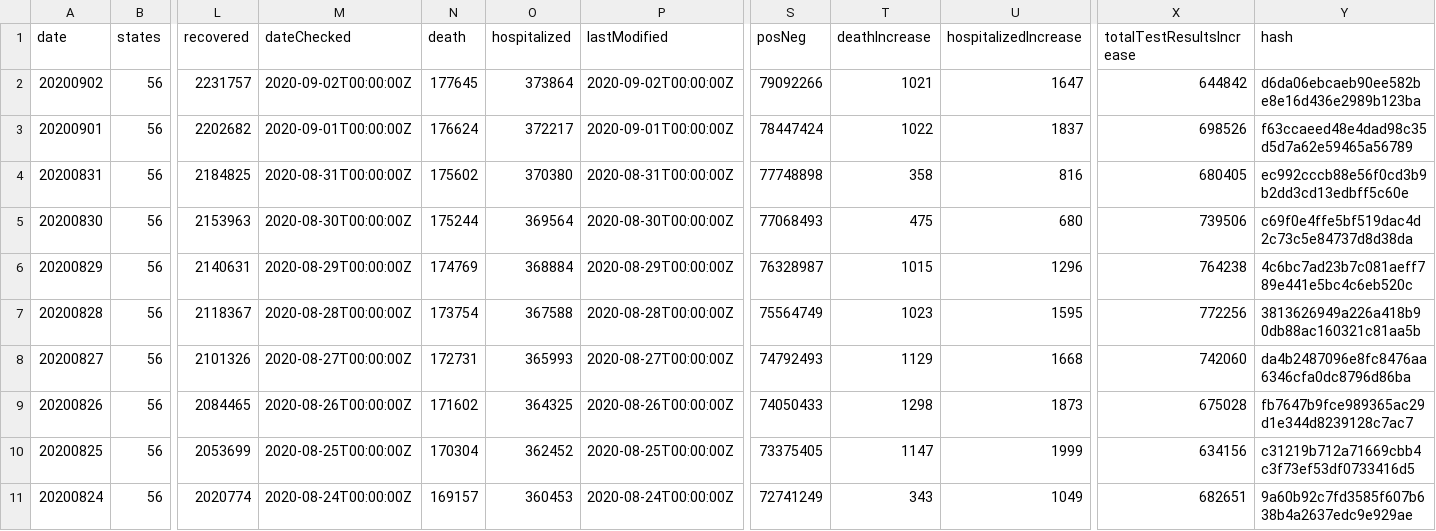
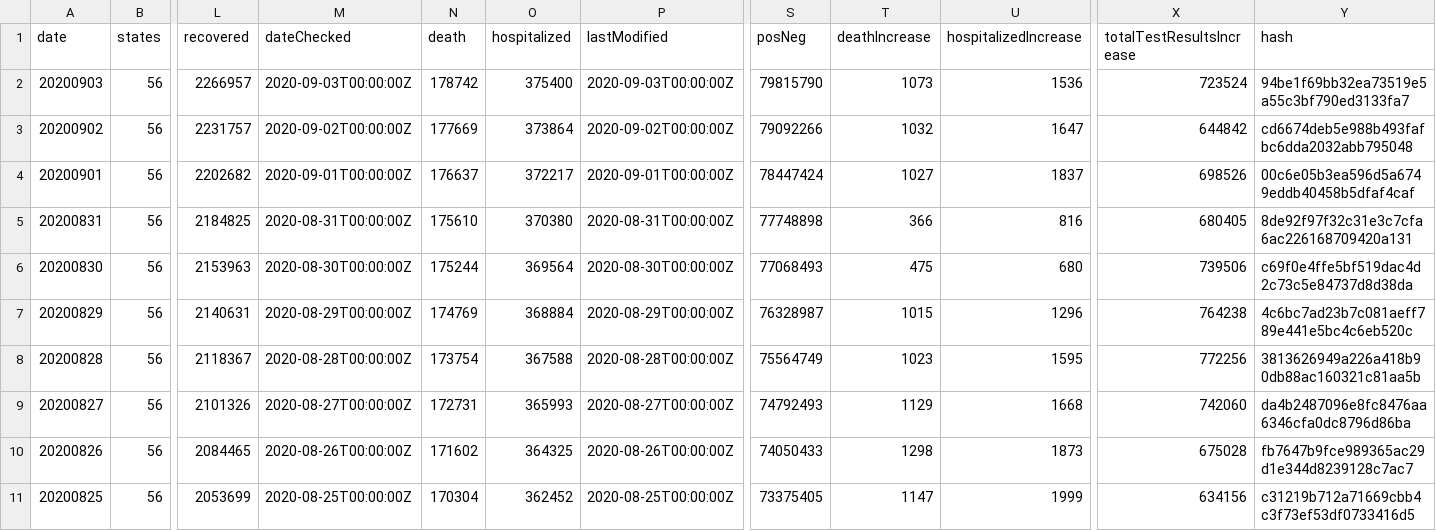
Before and after one commit to danap/ajqvue-covid19-tracking-db, a CSV file: data/us-daily/us-daily.csv, drawn as a sheet; only a part is shown, gaps mark what is left out; the shorter side is filled out with more unchanged rows; addresses are those after the commit; rows hold the shown columns only; the diff names each change by its address in the sheet, - before the commit and + after, or states it on an @@ line.

```diff
--- a/data/us-daily/us-daily.csv
+++ b/data/us-daily/us-daily.csv
+row 2: 20200903 | 56 | 2266957 | 2020-09-03T00:00:00Z | 178742 | 375400 | 2020-09-03T00:00:00Z | 79815790 | 1073 | 1536 | 723524 | 94be1f69bb32ea73519e5a55c3bf790ed3133fa7
-N3 (death): 177645
+N3 (death): 177669
-T3 (deathIncrease): 1021
+T3 (deathIncrease): 1032
-Y3 (hash): d6da06ebcaeb90ee582be8e16d436e2989b123ba
+Y3 (hash): cd6674deb5e988b493fafbc6dda2032abb795048
-N4 (death): 176624
+N4 (death): 176637
-T4 (deathIncrease): 1022
+T4 (deathIncrease): 1027
-Y4 (hash): f63ccaeed48e4dad98c35d5d7a62e59465a56789
+Y4 (hash): 00c6e05b3ea596d5a6749eddb40458b5dfaf4caf
-N5 (death): 175602
+N5 (death): 175610
-T5 (deathIncrease): 358
+T5 (deathIncrease): 366
-Y5 (hash): ec992cccb88e56f0cd3b9b2dd3cd13edbff5c60e
+Y5 (hash): 8de92f97f32c31e3c7cfa6ac226168709420a131
```
Also changed, not shown: data/us-daily/us-daily-01.csv, 3 other files.
